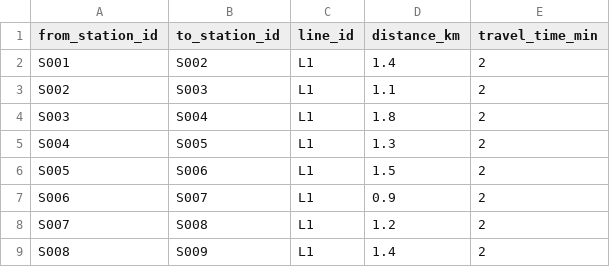
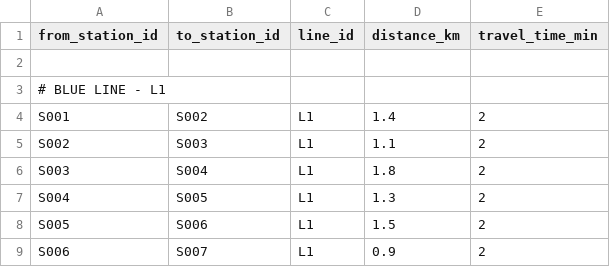
Before and after one commit to anuskadatta28-tech/MetroMitra-Kolkata-Metro-Navigation-System, a CSV file: dataset/connections.csv, drawn as a sheet; only a part is shown; the shorter side is filled out with more unchanged rows; the diff covers the shown part only; the diff names each change by its address in the sheet, - before the commit and + after, or states it on an @@ line.

```diff
--- a/dataset/connections.csv
+++ b/dataset/connections.csv
+row 2: (empty)
+row 3: # BLUE LINE - L1
```
Also changed, not shown: 36 added rows elsewhere in this file.
